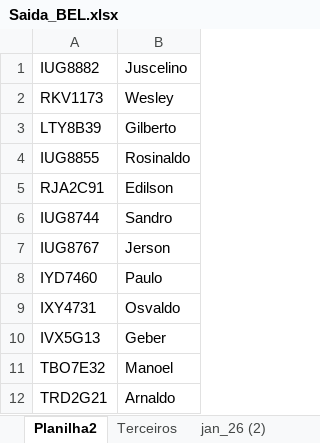
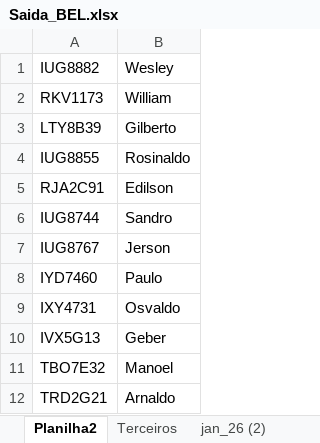
Before and after one commit to Manoel-Diger/saida_veiculo_bel, an Excel workbook: Saida_BEL.xlsx, sheet Planilha2, drawn as a sheet; values as stored, in another font and other column widths than the file's, no borders; the diff names each change by its address in the sheet, - before the commit and + after, or states it on an @@ line.

```diff
--- a/Saida_BEL.xlsx (sheet Planilha2)
+++ b/Saida_BEL.xlsx (sheet Planilha2)
-B1: Juscelino
+B1: Wesley
-B2: Wesley
+B2: William
```
Also changed, not shown: sheet jan_26 (2), 1 other file.
